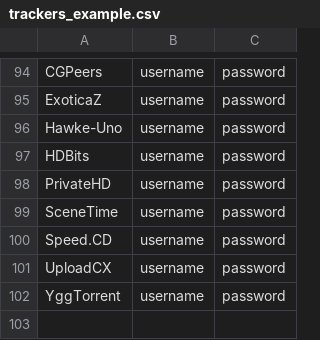
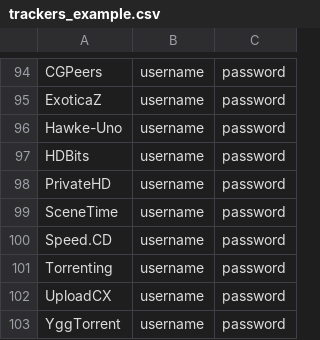
Before and after one commit to zodac-personal/tracker-profiles, a CSV file: docker/trackers_example.csv, drawn as a sheet; only a part is shown, gaps mark what is left out; the diff names each change by its address in the sheet, - before the commit and + after, or states it on an @@ line.

Commit message:
[Torrenting] Implemented tracker

```diff
--- a/docker/trackers_example.csv
+++ b/docker/trackers_example.csv
+row 101: Torrenting | username | password
```
Also changed, not shown: 4 other files.
